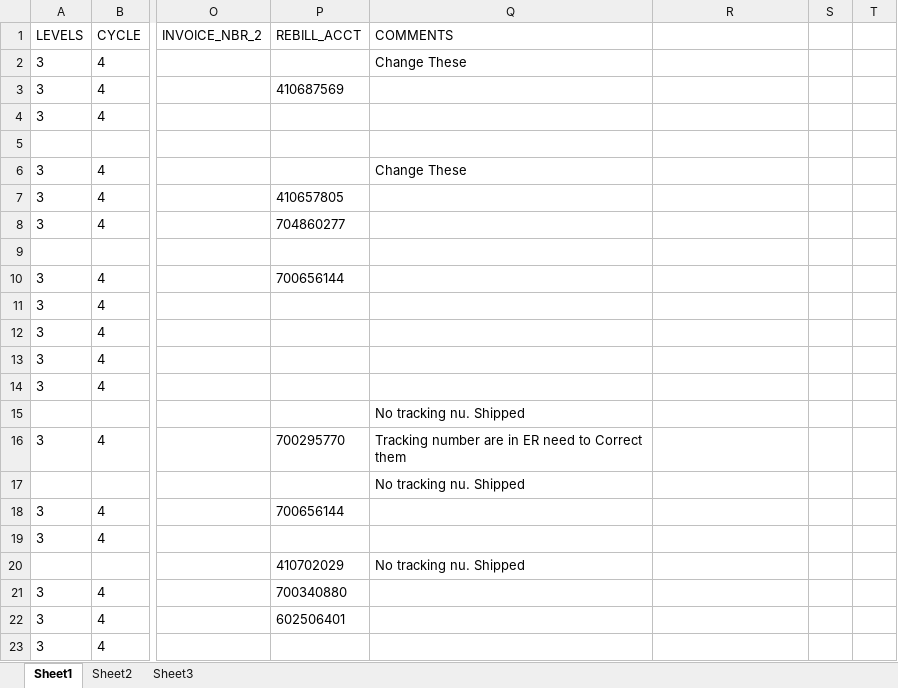
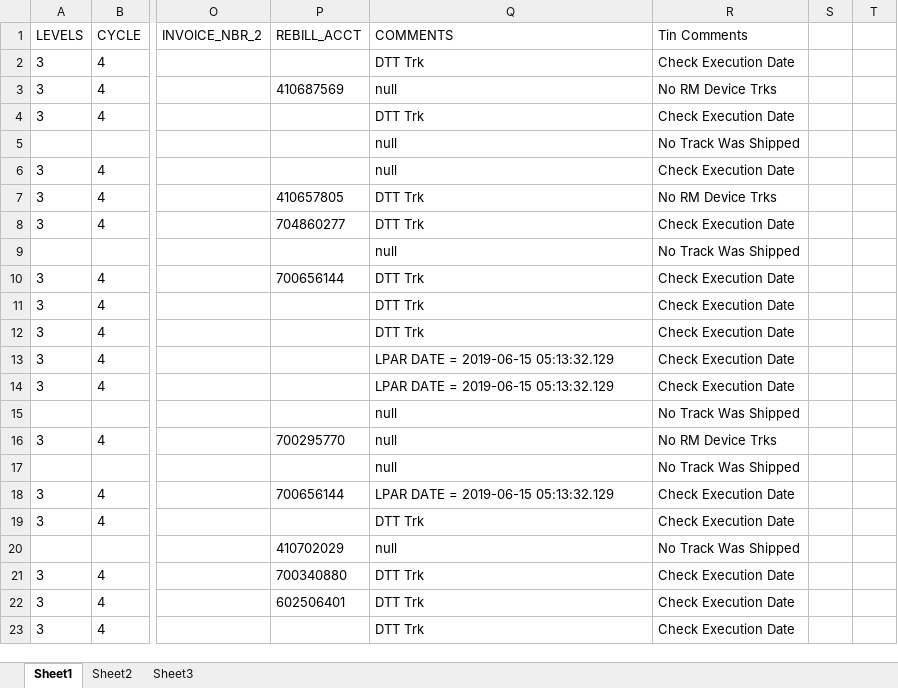
Before and after one commit to 5194105/Master-GUI, an Excel workbook: test data/troubleshoot.xlsx, sheet Sheet1, drawn as a sheet; only a part is shown, gaps mark what is left out; values as stored, in another font and other column widths than the file's, no borders; the diff covers the shown part only; the diff names each change by its address in the sheet, - before the commit and + after, or states it on an @@ line.

```diff
--- a/test data/troubleshoot.xlsx (sheet Sheet1)
+++ b/test data/troubleshoot.xlsx (sheet Sheet1)
-R1: (empty)
+R1: Tin Comments
-Q2 (COMMENTS): Change These
+Q2 (COMMENTS): DTT Trk
-R2 (Tin Comments): (empty)
+R2 (Tin Comments): Check Execution Date
-Q3 (COMMENTS): (empty)
+Q3 (COMMENTS): null
-R3 (Tin Comments): (empty)
+R3 (Tin Comments): No RM Device Trks
-Q4 (COMMENTS): (empty)
+Q4 (COMMENTS): DTT Trk
-R4 (Tin Comments): (empty)
+R4 (Tin Comments): Check Execution Date
-Q5 (COMMENTS): (empty)
+Q5 (COMMENTS): null
-R5 (Tin Comments): (empty)
+R5 (Tin Comments): No Track Was Shipped
-Q6 (COMMENTS): Change These
+Q6 (COMMENTS): null
-R6 (Tin Comments): (empty)
+R6 (Tin Comments): Check Execution Date
-Q7:Q8 (COMMENTS): (empty)
+Q7:Q8 (COMMENTS): DTT Trk
-R7 (Tin Comments): (empty)
+R7 (Tin Comments): No RM Device Trks
-R8 (Tin Comments): (empty)
+R8 (Tin Comments): Check Execution Date
-Q9 (COMMENTS): (empty)
+Q9 (COMMENTS): null
-R9 (Tin Comments): (empty)
+R9 (Tin Comments): No Track Was Shipped
-Q10:Q12 (COMMENTS): (empty)
+Q10:Q12 (COMMENTS): DTT Trk
-R10:R14 (Tin Comments): (empty)
+R10:R14 (Tin Comments): Check Execution Date
-Q13:Q14 (COMMENTS): (empty)
+Q13:Q14 (COMMENTS): LPAR DATE = 2019-06-15 05:13:32.129
-Q15 (COMMENTS): No tracking nu. Shipped
+Q15 (COMMENTS): null
-R15 (Tin Comments): (empty)
+R15 (Tin Comments): No Track Was Shipped
-Q16 (COMMENTS): Tracking number are in ER need to Correct them
+Q16 (COMMENTS): null
-R16 (Tin Comments): (empty)
+R16 (Tin Comments): No RM Device Trks
-Q17 (COMMENTS): No tracking nu. Shipped
+Q17 (COMMENTS): null
-R17 (Tin Comments): (empty)
+R17 (Tin Comments): No Track Was Shipped
-Q18 (COMMENTS): (empty)
+Q18 (COMMENTS): LPAR DATE = 2019-06-15 05:13:32.129
-R18:R19 (Tin Comments): (empty)
+R18:R19 (Tin Comments): Check Execution Date
-Q19 (COMMENTS): (empty)
+Q19 (COMMENTS): DTT Trk
-Q20 (COMMENTS): No tracking nu. Shipped
+Q20 (COMMENTS): null
-R20 (Tin Comments): (empty)
+R20 (Tin Comments): No Track Was Shipped
-Q21:Q23 (COMMENTS): (empty)
+Q21:Q23 (COMMENTS): DTT Trk
-R21:R23 (Tin Comments): (empty)
+R21:R23 (Tin Comments): Check Execution Date
```
Also changed, not shown: 424 edited cells elsewhere in this sheet, 8 other files.
